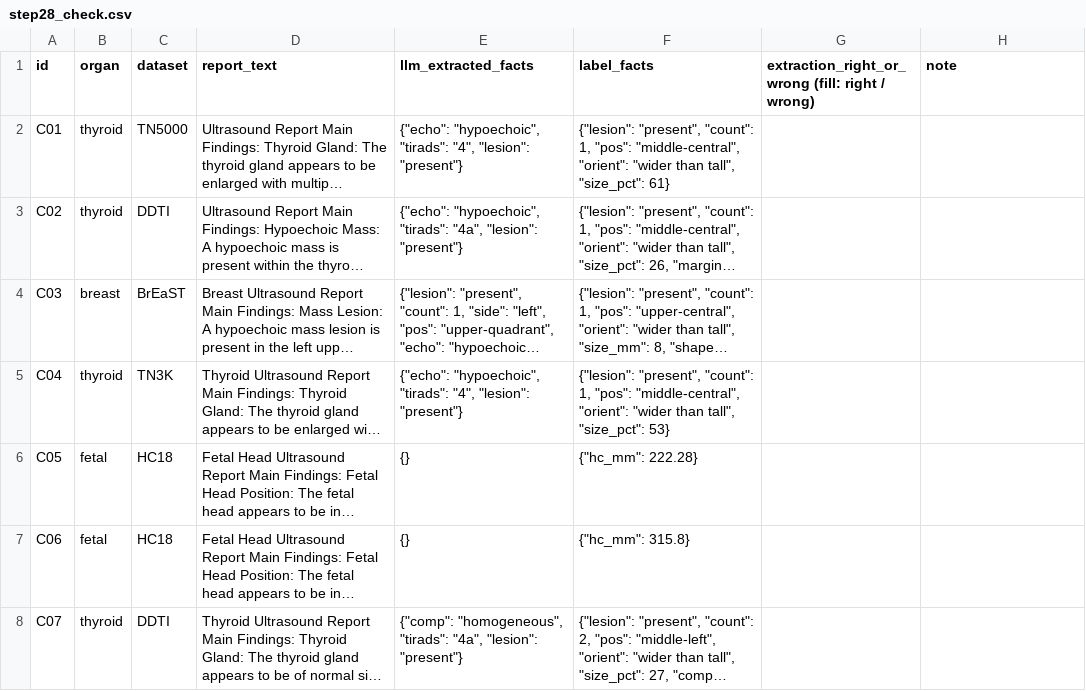
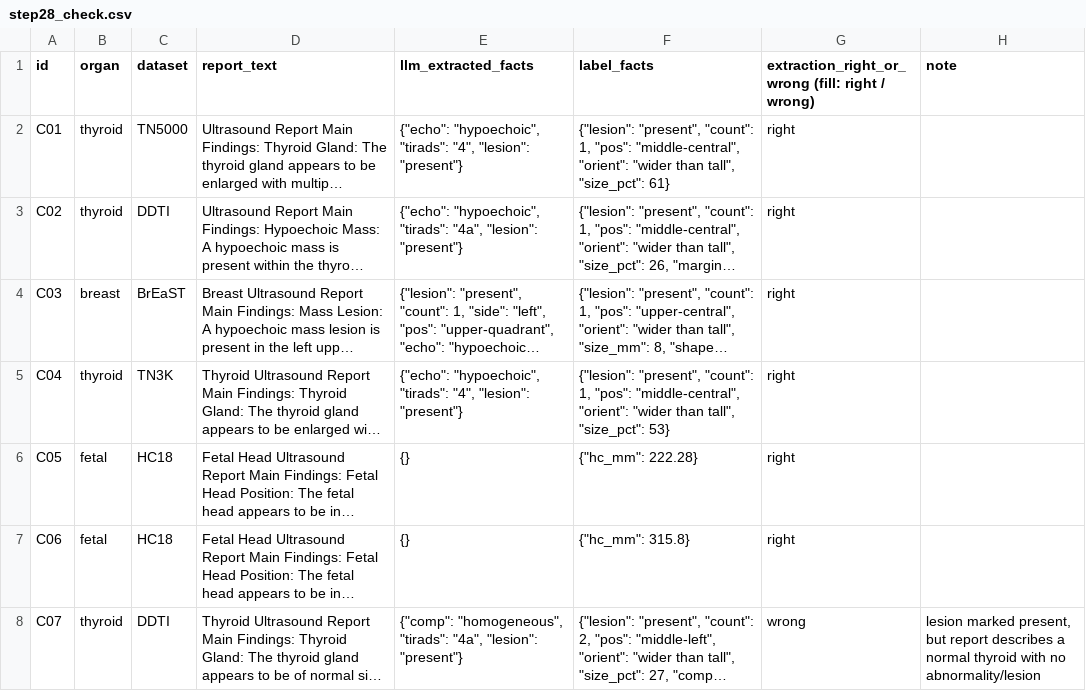
Before and after one commit to FavianaNoronha/ultrasound-report-metaeval, a CSV file: usmeta/docs/step28_check.csv, drawn as a sheet; only a part is shown; long unchanged cells end in …; the diff covers the shown part only; the diff names each change by its address in the sheet, - before the commit and + after, or states it on an @@ line.

```diff
--- a/usmeta/docs/step28_check.csv
+++ b/usmeta/docs/step28_check.csv
-G2:G7: (empty)
+G2:G7: right
-G8: (empty)
+G8: wrong
-H8 (note): (empty)
+H8 (note): lesion marked present, but report describes a normal thyroid with no abnormality/lesion
```
Also changed, not shown: 30 edited cells elsewhere in this file, 11 other files.
